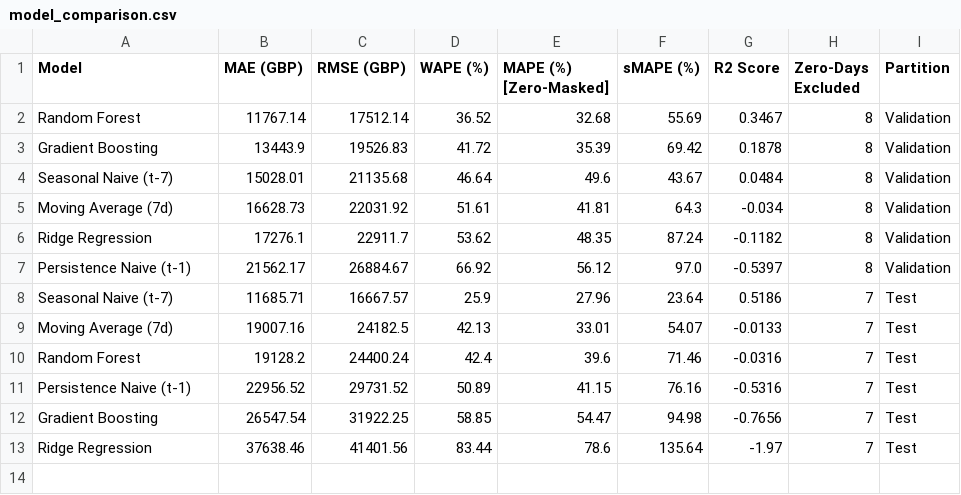
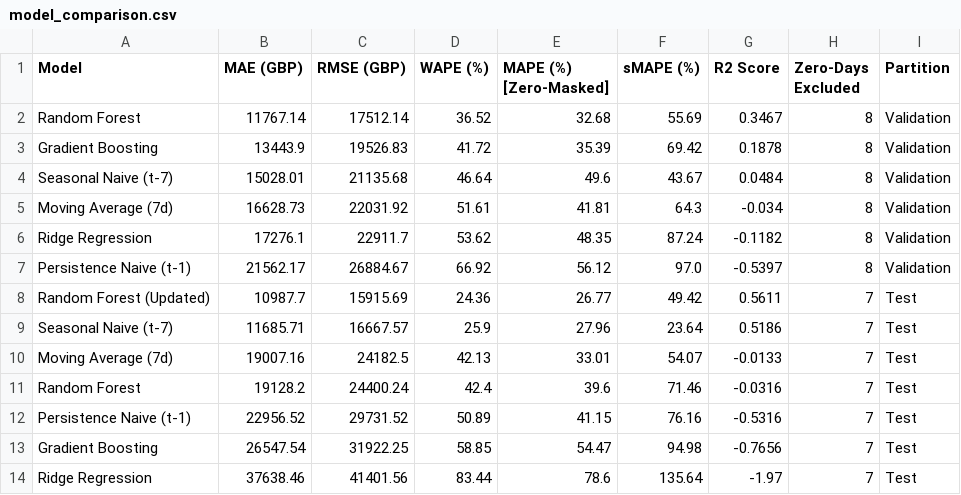
Before and after one commit to Piyush-Gupta04/FUTURE_ML_01, a CSV file: reports/model_comparison.csv, drawn as a sheet.

Commit message:
Fix forecasting evaluation and synchronize project reports

```diff
--- a/reports/model_comparison.csv
+++ b/reports/model_comparison.csv
@@ -7,2 +7,3 @@ Ridge Regression,17276.1,22911.7,53.62,48.35,87.24,-0.1182,8,Validation
 Persistence Naive (t-1),21562.17,26884.67,66.92,56.12,97.0,-0.5397,8,Validation
+Random Forest (Updated),10987.7,15915.69,24.36,26.77,49.42,0.5611,7,Test
 Seasonal Naive (t-7),11685.71,16667.57,25.9,27.96,23.64,0.5186,7,Test
```
Also changed, not shown: 6 other files.
